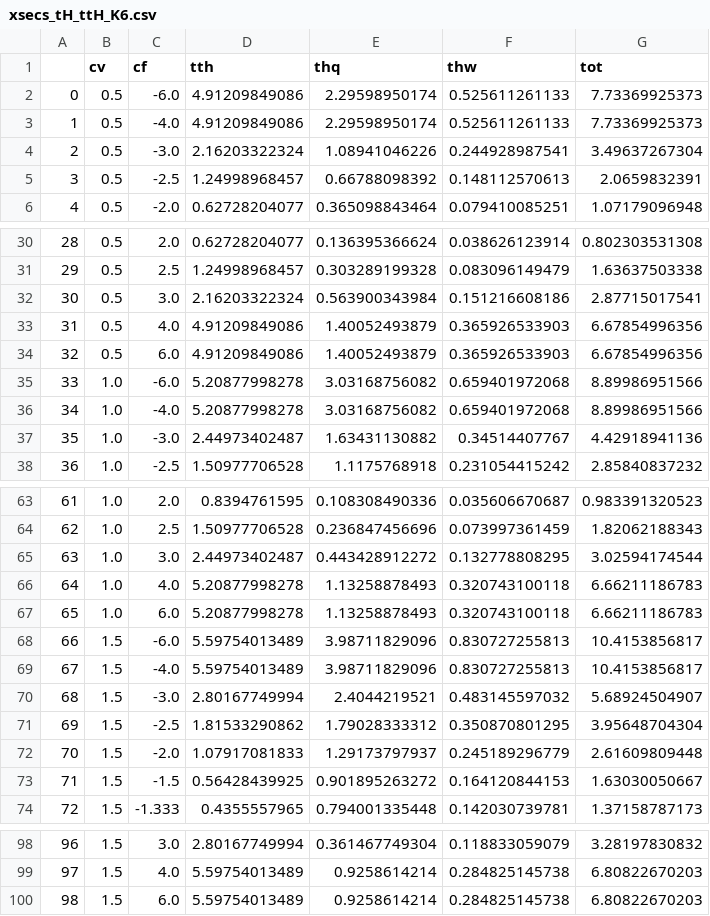
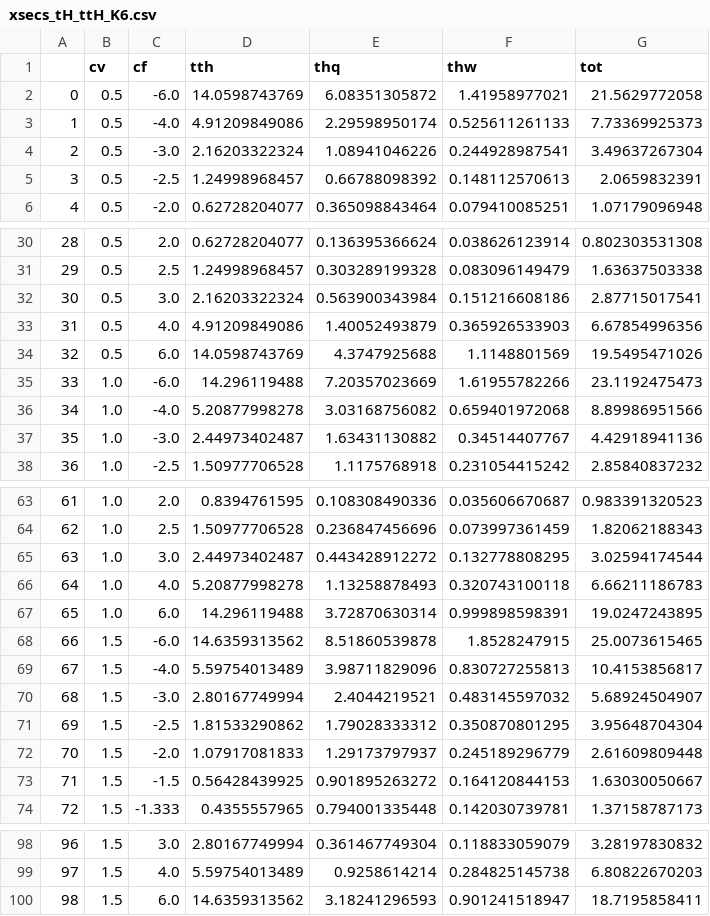
Before and after one commit to stiegerb/cmgtools-lite, a CSV file: TTHAnalysis/python/plotter/tHq-multilepton/signal_extraction/limit-plots/xsecs_tH_ttH_K6.csv, drawn as a sheet; only a part is shown, gaps mark what is left out.

```diff
--- a/TTHAnalysis/python/plotter/tHq-multilepton/signal_extraction/limit-plots/xsecs_tH_ttH_K6.csv
+++ b/TTHAnalysis/python/plotter/tHq-multilepton/signal_extraction/limit-plots/xsecs_tH_ttH_K6.csv
@@ -1,3 +1,3 @@
 ,cv,cf,tth,thq,thw,tot
-0,0.5,-6.0,4.91209849086,2.29598950174,0.525611261133,7.73369925373
+0,0.5,-6.0,14.0598743769,6.08351305872,1.41958977021,21.5629772058
 1,0.5,-4.0,4.91209849086,2.29598950174,0.525611261133,7.73369925373
@@ -33,4 +33,4 @@
 31,0.5,4.0,4.91209849086,1.40052493879,0.365926533903,6.67854996356
-32,0.5,6.0,4.91209849086,1.40052493879,0.365926533903,6.67854996356
-33,1.0,-6.0,5.20877998278,3.03168756082,0.659401972068,8.89986951566
+32,0.5,6.0,14.0598743769,4.3747925688,1.1148801569,19.5495471026
+33,1.0,-6.0,14.296119488,7.20357023669,1.61955782266,23.1192475473
 34,1.0,-4.0,5.20877998278,3.03168756082,0.659401972068,8.89986951566
@@ -66,4 +66,4 @@
 64,1.0,4.0,5.20877998278,1.13258878493,0.320743100118,6.66211186783
-65,1.0,6.0,5.20877998278,1.13258878493,0.320743100118,6.66211186783
-66,1.5,-6.0,5.59754013489,3.98711829096,0.830727255813,10.4153856817
+65,1.0,6.0,14.296119488,3.72870630314,0.999898598391,19.0247243895
+66,1.5,-6.0,14.6359313562,8.51860539878,1.8528247915,25.0073615465
 67,1.5,-4.0,5.59754013489,3.98711829096,0.830727255813,10.4153856817
@@ -99,2 +99,2 @@
 97,1.5,4.0,5.59754013489,0.9258614214,0.284825145738,6.80822670203
-98,1.5,6.0,5.59754013489,0.9258614214,0.284825145738,6.80822670203
+98,1.5,6.0,14.6359313562,3.18241296593,0.901241518947,18.7195858411
```
Also changed, not shown: TTHAnalysis/python/plotter/tHq-multilepton/signal_extraction/limit-plots/xs_limits_K6.csv, 5 other files.
